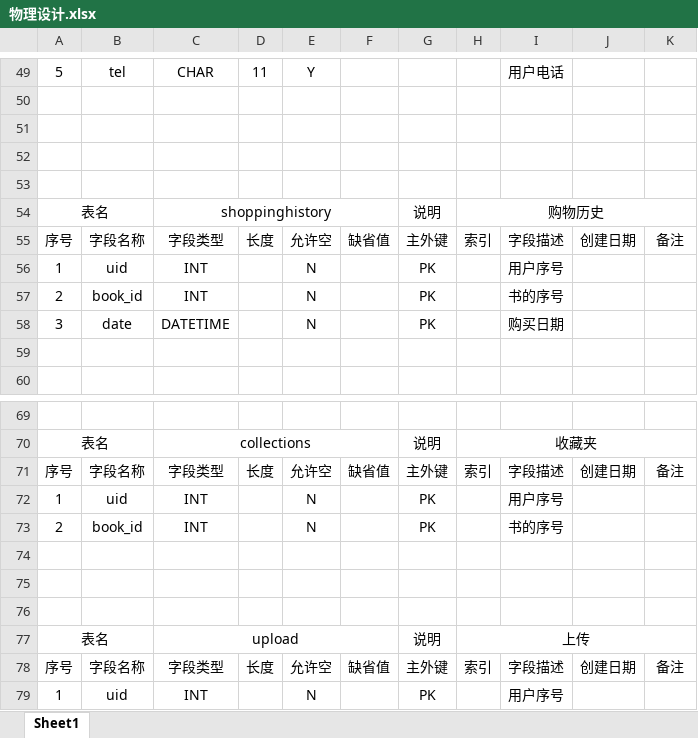
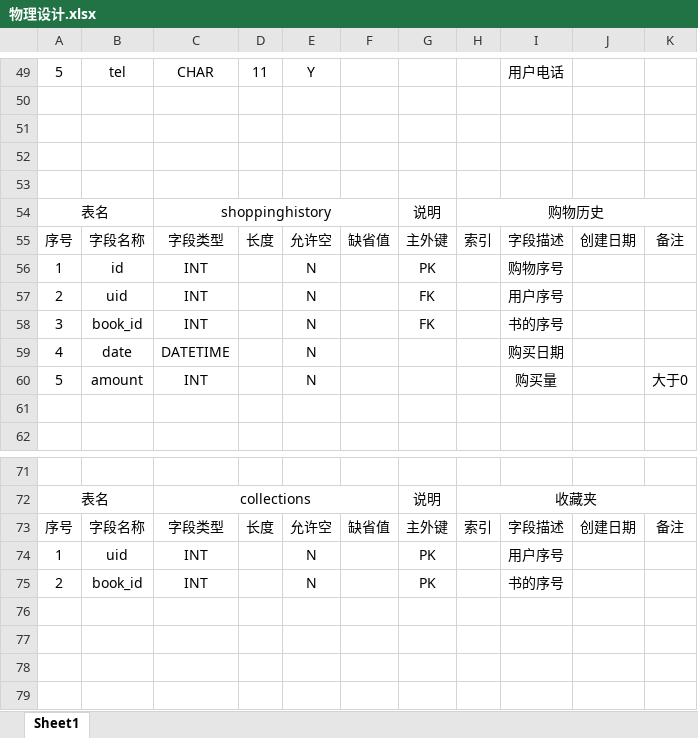
Before and after one commit to lzh594/DBSEC2023-Lab3, an Excel workbook: docs/sql_docs/物理设计.xlsx, sheet Sheet1, drawn as a sheet; only a part is shown, gaps mark what is left out; the shorter side is filled out with more unchanged rows; values as stored, in another font and other column widths than the file's, no borders; removed rows and columns are numbered as before the commit, all else as after; the diff names each change by its address in the sheet, - before the commit and + after, or states it on an @@ line.

```diff
--- a/docs/sql_docs/物理设计.xlsx (sheet Sheet1)
+++ b/docs/sql_docs/物理设计.xlsx (sheet Sheet1)
-B56: uid
+B56: id
-I56: 用户序号
+I56: 购物序号
-B57: book_id
+B57: uid
-G57: PK
+G57: FK
-I57: 书的序号
+I57: 用户序号
+row 58: 3 | book_id | INT |  | N |  | FK |  | 书的序号
-A59: 3
+A59: 4
-G59: PK
+G59: (empty)
+row 60: 5 | amount | INT |  | N |  |  |  | 购买量 |  | 大于0
-row 71: 序号 | 字段名称 | 字段类型 | 长度 | 允许空 | 缺省值 | 主外键 | 索引 | 字段描述 | 创建日期 | 备注
-row 72: 1 | uid | INT |  | N |  | PK |  | 用户序号
-row 73: 2 | book_id | INT |  | N |  | PK |  | 书的序号
-row 74: (empty)
-row 75: (empty)
-row 76: (empty)
-row 77: 表名 |  | upload |  |  |  | 说明 | 上传
```
Also changed, not shown: 7 other files.
